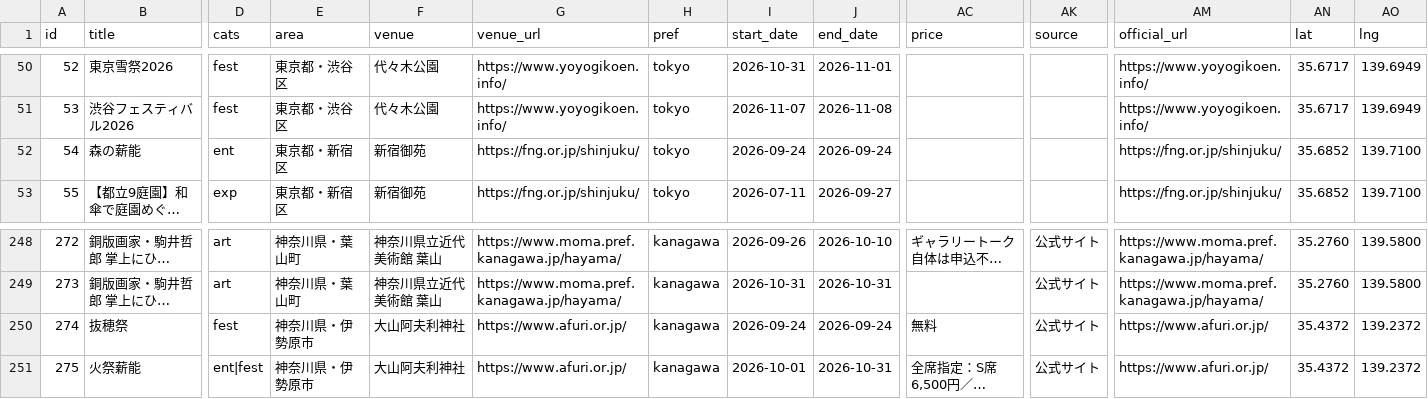
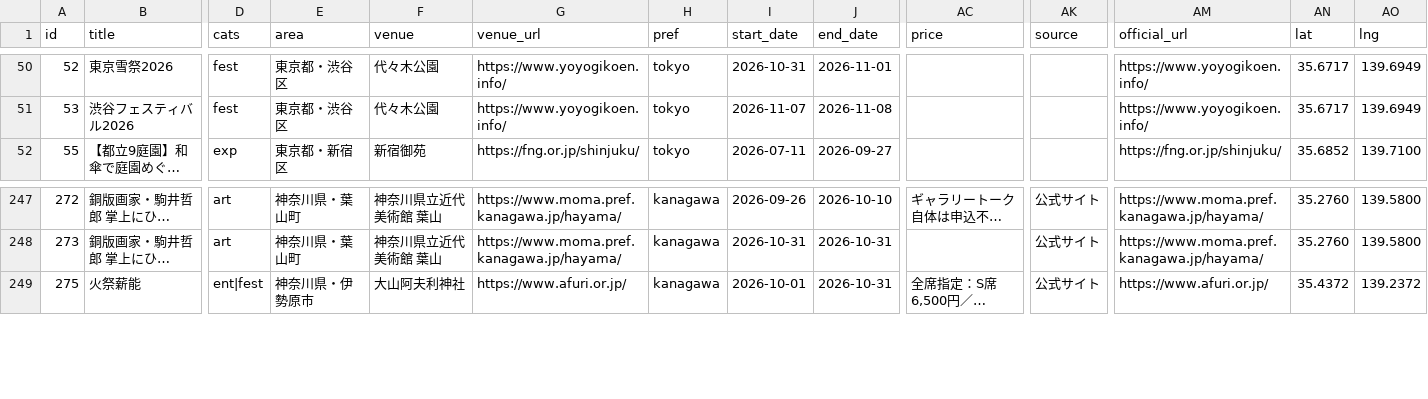
Before and after one commit to the-ready/player-one, a CSV file: data/events.csv, drawn as a sheet; only a part is shown, gaps mark what is left out; long unchanged cells end in …; rows hold the shown columns only; the diff names each change by its address in the sheet, - before the commit and + after, or states it on an @@ line.

Commit message:
週次データ更新 2026-09-25（apple-music.json events.csv lineups.csv lives.csv movies.csv venues.csv）

```diff
--- a/data/events.csv
+++ b/data/events.csv
-row 52: 54 | 森の薪能 | ent | 東京都・新宿区 | 新宿御苑 | https://fng.or.jp/shinjuku/ | tokyo | 2026-09-24 | 2026-09-24 |  |  | https://fng.or.jp/shinjuku/ | 35.6852 | 139.7100
-row 250: 274 | 抜穂祭 | fest | 神奈川県・伊勢原市 | 大山阿夫利神社 | https://www.afuri.or.jp/ | kanagawa | 2026-09-24 | 2026-09-24 | 無料 | 公式サイト | https://www.afuri.or.jp/ | 35.4372 | 139.2372
```
Also changed, not shown: data/lineups.csv, data/venues.csv, 4 other files.
